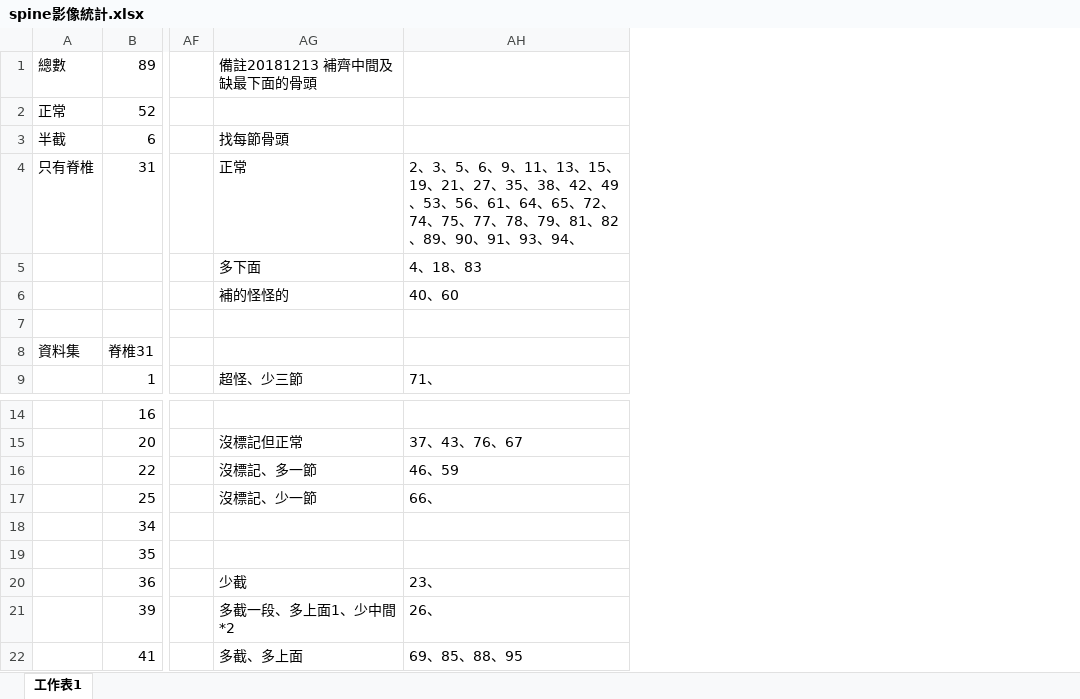
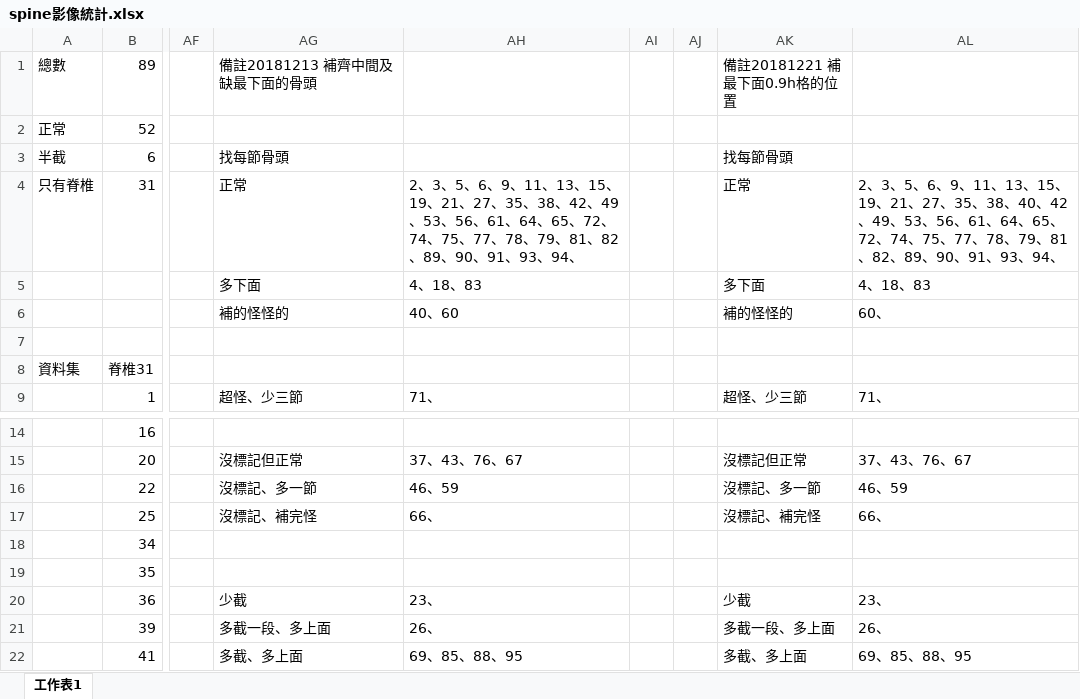
Before and after one commit to green045/spine, an Excel workbook: spine影像統計.xlsx, sheet 工作表1, drawn as a sheet; only a part is shown, gaps mark what is left out; values as stored, in another font and other column widths than the file's, no borders; the diff names each change by its address in the sheet, - before the commit and + after, or states it on an @@ line.

Commit message:
2019/01/03 1.save original size saggital spine

```diff
--- a/spine影像統計.xlsx (sheet 工作表1)
+++ b/spine影像統計.xlsx (sheet 工作表1)
+column AI, empty
+column AJ, empty
+column AK (備註20181221 補最下面0.9h格的位置), rows 3-9: 找每節骨頭 | 正常 | 多下面 | 補的怪怪的 |  |  | 超怪、少三節; rows 15-22: 沒標記但正常 | 沒標記、多一節 | 沒標記、補完怪 |  |  | 少截 | 多截一段、多上面 | 多截、多上面
+column AL, rows 4-9: 2、3、5、6、9、11、13、15、19、21、27、35、38、40、42、49、53、56、61、64、65、72、74、75、77、78、79、81、82、89、90、91、93、94、 | 4、18、83 | 60、 |  |  | 71、; rows 15-22: 37、43、76、67 | 46、59 | 66、 |  |  | 23、 | 26、 | 69、85、88、95
-AG17 (備註20181213 補齊中間及缺最下面的骨頭): 沒標記、少一節
+AG17 (備註20181213 補齊中間及缺最下面的骨頭): 沒標記、補完怪
-AG21 (備註20181213 補齊中間及缺最下面的骨頭): 多截一段、多上面1、少中間*2
+AG21 (備註20181213 補齊中間及缺最下面的骨頭): 多截一段、多上面
```
Also changed, not shown: 2 other files.
